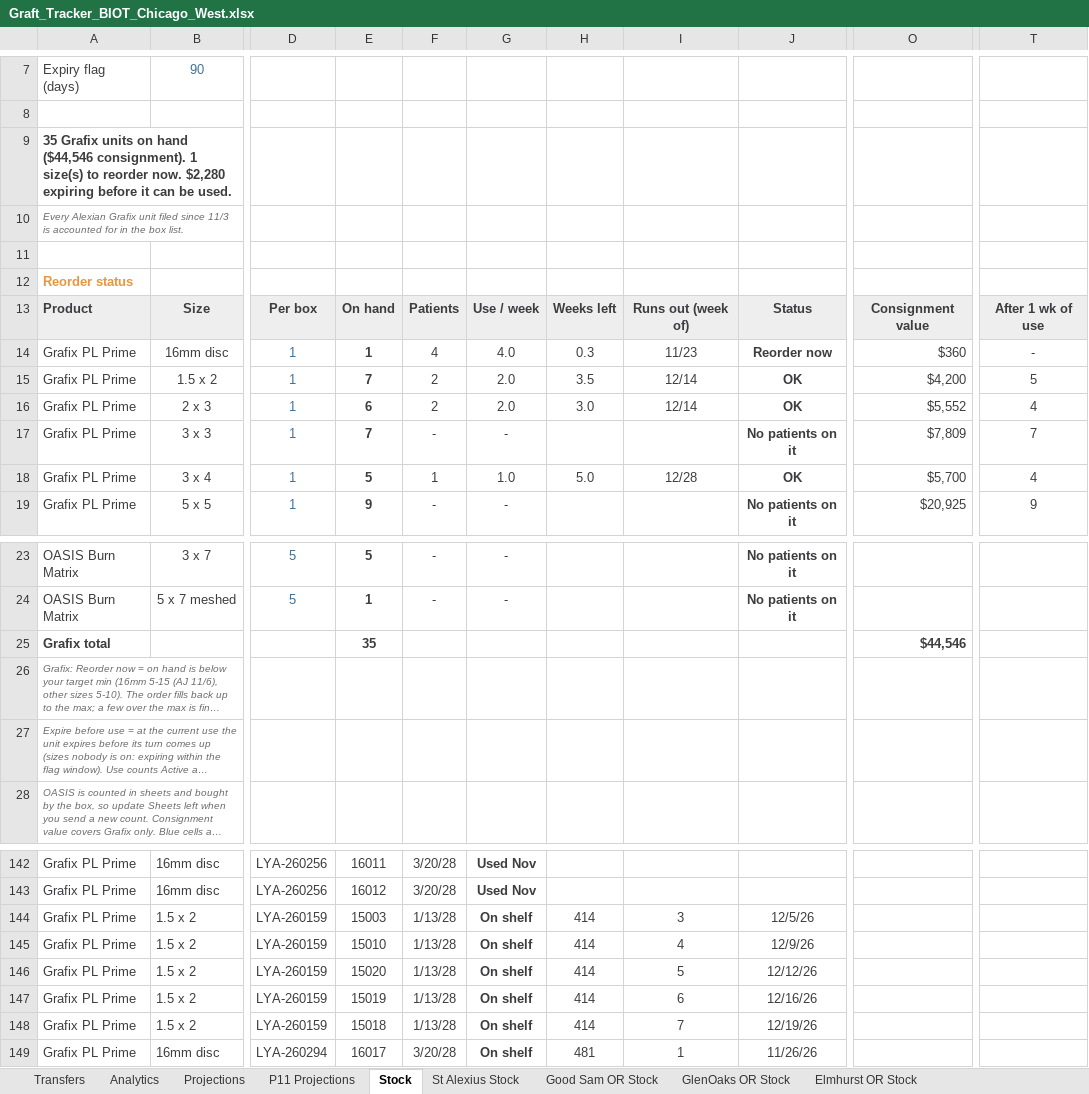
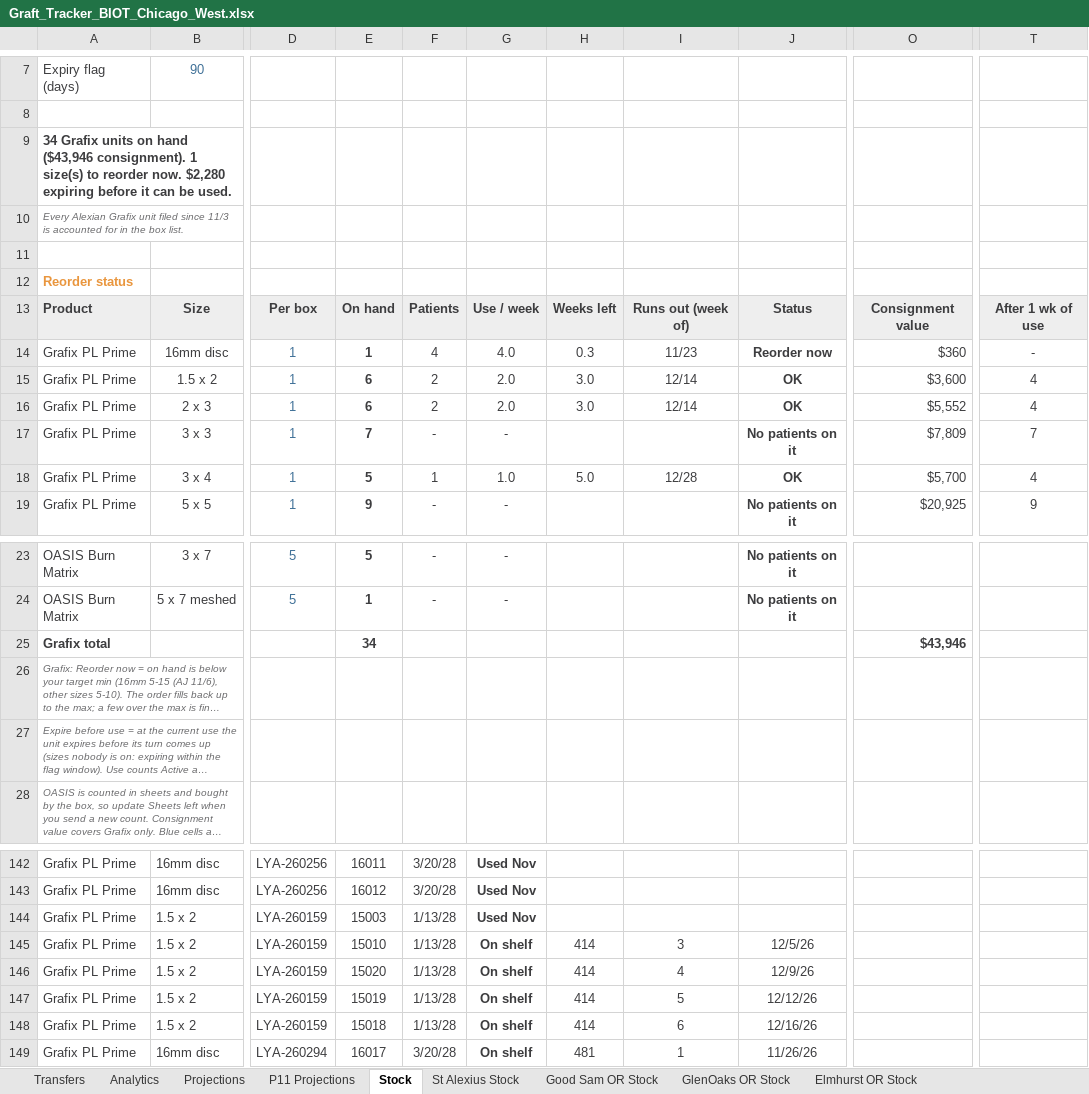
Before and after one commit to ajpeterson113/Graft-Tracker, an Excel workbook: Graft_Tracker_BIOT_Chicago_West.xlsx, sheet Stock, drawn as a sheet; only a part is shown, gaps mark what is left out; long unchanged cells end in …; values as stored, in another font and other column widths than the file's, no borders; conditional formats not drawn; the diff names each change by its address in the sheet, - before the commit and + after, or states it on an @@ line.

```diff
--- a/Graft_Tracker_BIOT_Chicago_West.xlsx (sheet Stock)
+++ b/Graft_Tracker_BIOT_Chicago_West.xlsx (sheet Stock)
-A9: 35 Grafix units on hand ($44,546 consignment). 1…
+A9: 34 Grafix units on hand ($43,946 consignment). 1…
-E15: 7
+E15: 6
-H15: 3.5
+H15: 3.0
-O15: $4,200
+O15: $3,600
-T15: 5
+T15: 4
-E25: 35
+E25: 34
-O25: $44,546
+O25: $43,946
-G144: On shelf
+G144: Used Nov
-H144: 414
+H144: (empty)
-I144: 3
+I144: (empty)
-J144: 12/5/26
+J144: (empty)
-I145: 4
+I145: 3
-J145: 12/9/26
+J145: 12/5/26
-I146: 5
+I146: 4
-J146: 12/12/26
+J146: 12/9/26
-I147: 6
+I147: 5
-J147: 12/16/26
+J147: 12/12/26
-I148: 7
+I148: 6
-J148: 12/19/26
+J148: 12/16/26
```
Also changed, not shown: sheet Projections, sheet November, sheet Analytics, sheet Transfers, formulas that keep their value, Chi_West_Patient_List.xlsx, 24 other files.
